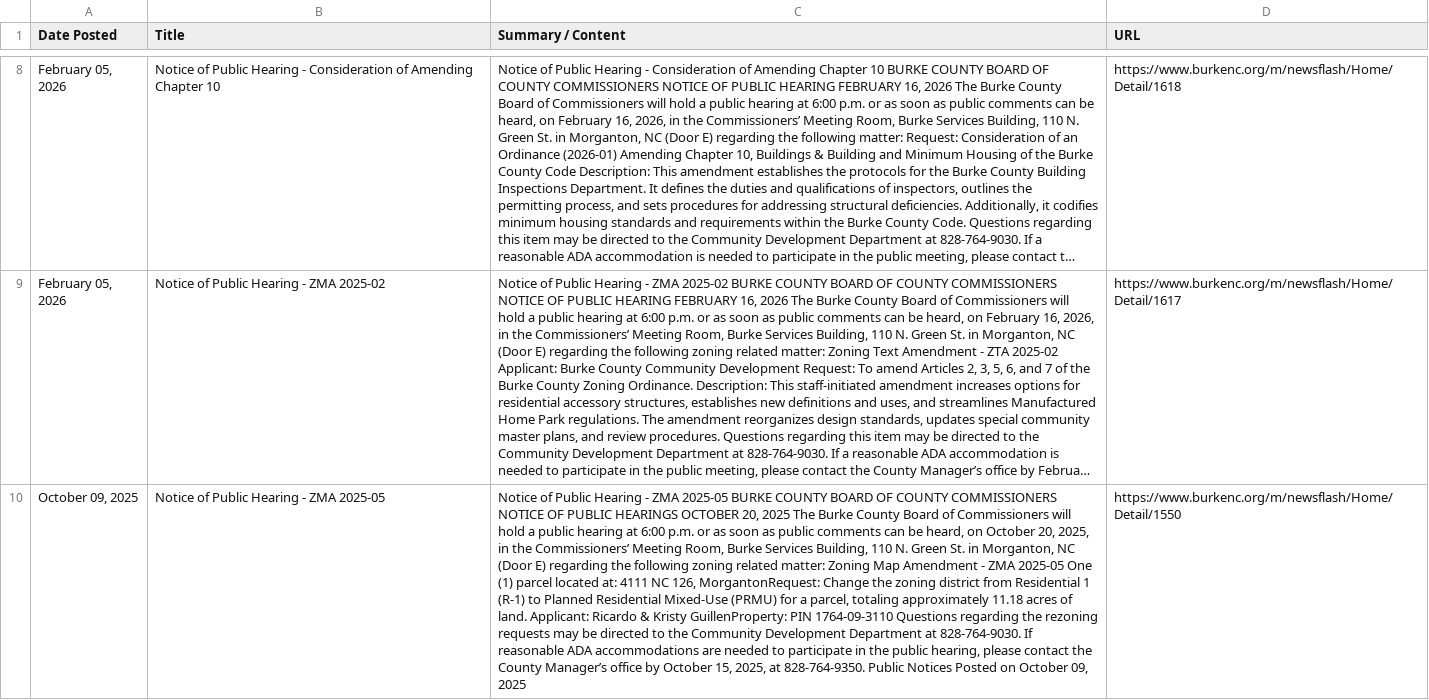
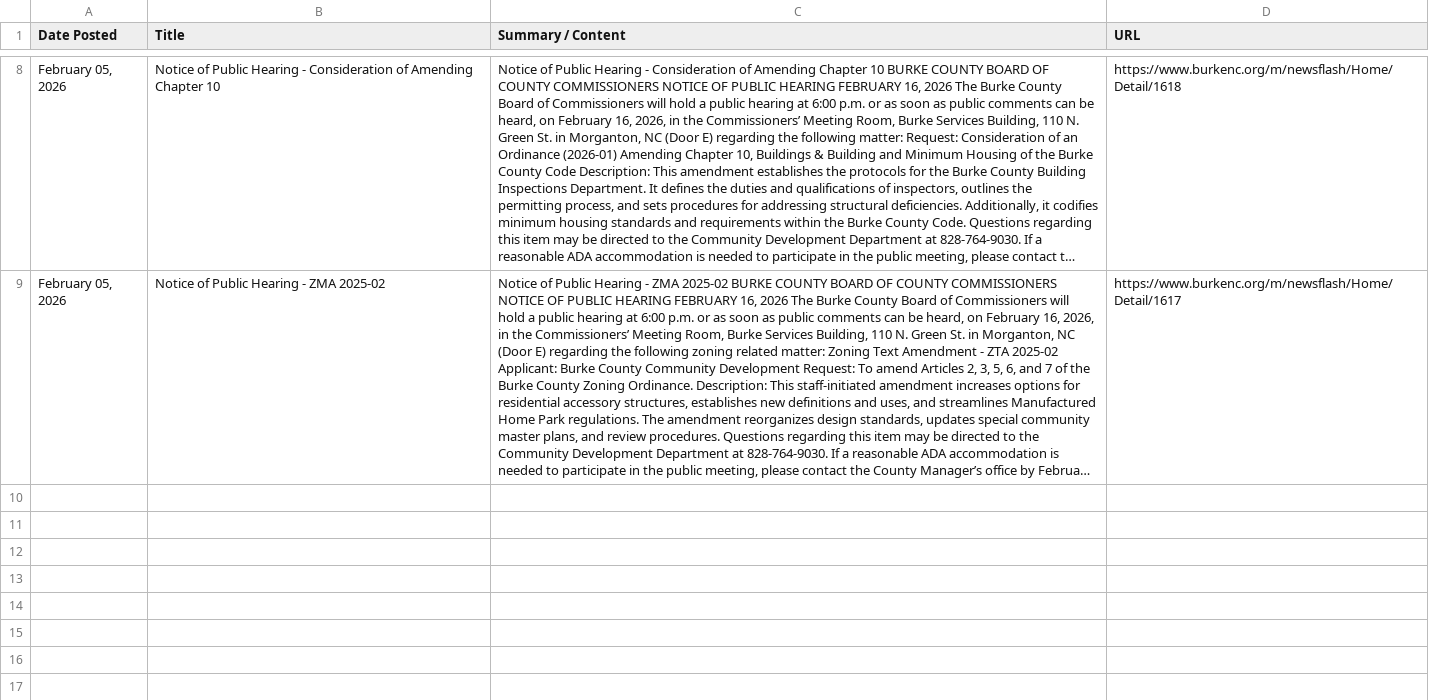
Before and after one commit to kathrynkilgallen-lab/BurkeZoning, a CSV file: burke_county_zoning_permits.csv, drawn as a sheet; only a part is shown, gaps mark what is left out; long unchanged cells end in …; the diff names each change by its address in the sheet, - before the commit and + after, or states it on an @@ line.

```diff
--- a/burke_county_zoning_permits.csv
+++ b/burke_county_zoning_permits.csv
-row 10: October 09, 2025 | Notice of Public Hearing - ZMA 2025-05 | Notice of Public Hearing - ZMA 2025-05 BURKE COUNTY BOARD OF COUNTY COMMISSIONERS NOTICE OF PUBLIC HEARINGS OCTOBER 20, 2025 The Burke County Board of Commissioners will hold a public hearing at 6:00 p.m. or as soon as public comments can be heard, on October 20, 2025, in the Commissioners’ Meeting Room, Burke Services Building, 110 N. Green St. in Morganton, NC (Door E) regarding the following zoning related matter: Zoning Map Amendment - ZMA 2025-05 One (1) parcel located at: 4111 NC 126, MorgantonRequest: Change the zoning district from Residential 1 (R-1) to Planned Residential Mixed-Use (PRMU) for a parcel, totaling approximately 11.18 acres of land. Applicant: Ricardo & Kristy GuillenProperty: PIN 1764-09-3110 Questions regarding the rezoning requests may be directed to the Community Development Department at 828-764-9030. If reasonable ADA accommodations are needed to participate in the public hearing, please contact the County Manager’s office by October 15, 2025, at 828-764-9350. Public Notices Posted on October 09, 2025 | https://www.burkenc.org/m/newsflash/Home/Detail/1550
```
